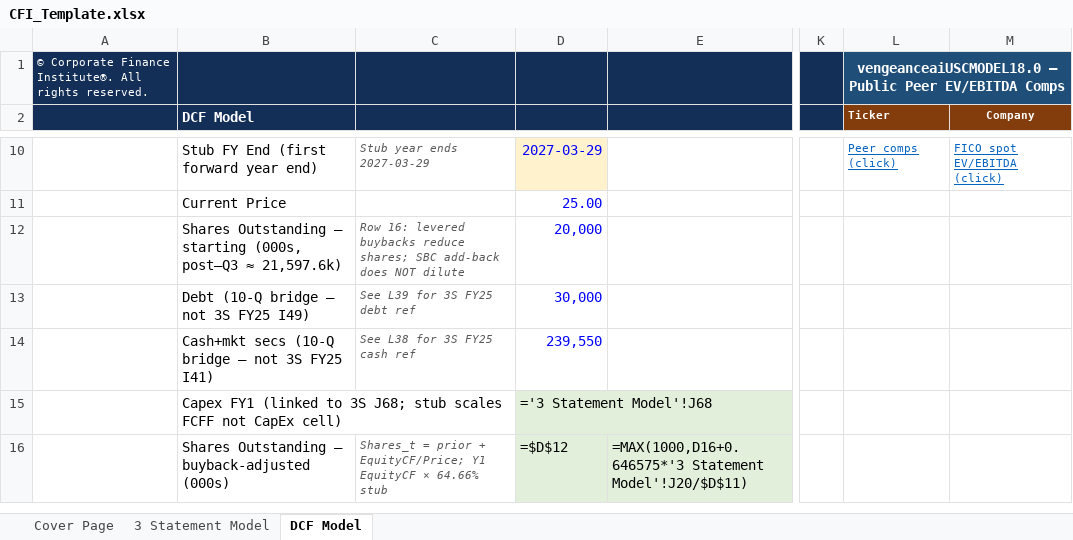
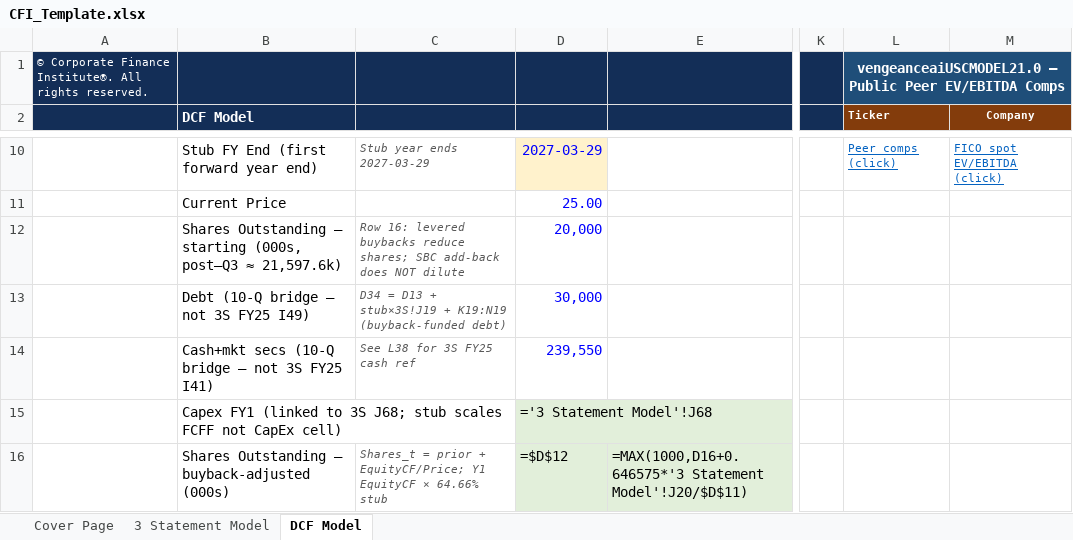
Before and after one commit to vengeanceaiUSC/Rainmaker, an Excel workbook: FICO/templates/CFI_Template.xlsx, sheet DCF Model, drawn as a sheet; only a part is shown, gaps mark what is left out; values as stored, in another font and other column widths than the file's, no borders; formulas without a stored value are shown as written; the diff covers the shown part only; the diff names each change by its address in the sheet, - before the commit and + after, or states it on an @@ line.

```diff
--- a/FICO/templates/CFI_Template.xlsx (sheet DCF Model)
+++ b/FICO/templates/CFI_Template.xlsx (sheet DCF Model)
-L1 (Ticker): vengeanceaiUSCMODEL18.0 — Public…
+L1 (Ticker): vengeanceaiUSCMODEL21.0 — Public…
-C13: See L39 for 3S FY25 debt ref
+C13: D34 = D13 + stub×3S!J19 + K19:N19 (buyback-funded debt)
```
Also changed, not shown: 4 edited cells and cell formats elsewhere in this sheet, charts or pictures, FICO/output/FICO_Completed_Model.xlsx, 18 other files.
